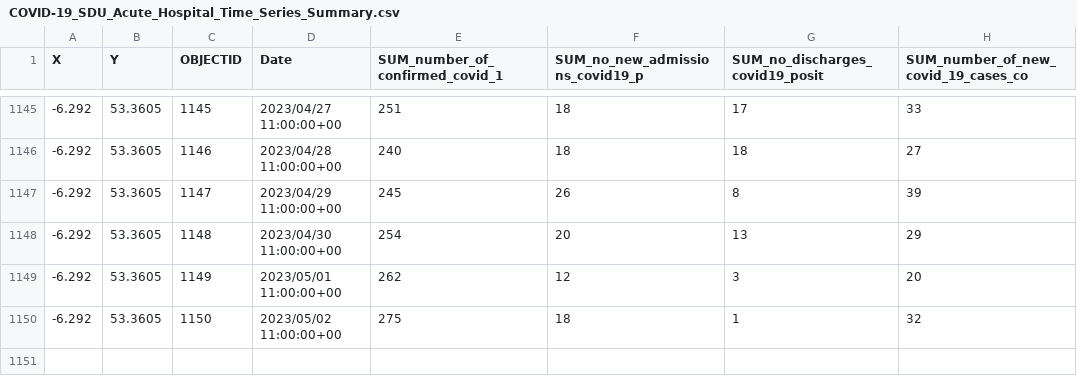
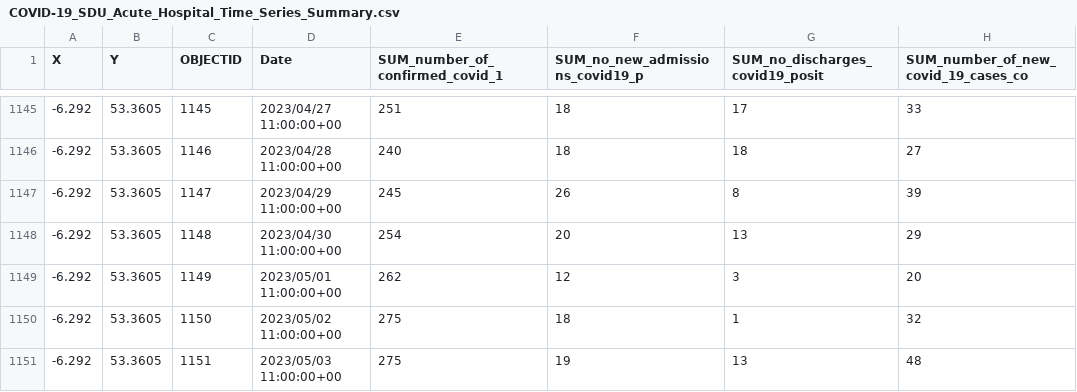
Before and after one commit to stephenc/2021-ireland-stats, a CSV file: data/COVID-19_SDU_Acute_Hospital_Time_Series_Summary.csv, drawn as a sheet; only a part is shown, gaps mark what is left out; the diff names each change by its address in the sheet, - before the commit and + after, or states it on an @@ line.

```diff
--- a/data/COVID-19_SDU_Acute_Hospital_Time_Series_Summary.csv
+++ b/data/COVID-19_SDU_Acute_Hospital_Time_Series_Summary.csv
+row 1151: -6.292 | 53.3605 | 1151 | 2023/05/03 11:00:00+00 | 275 | 19 | 13 | 48
```
Also changed, not shown: 1 other file.
